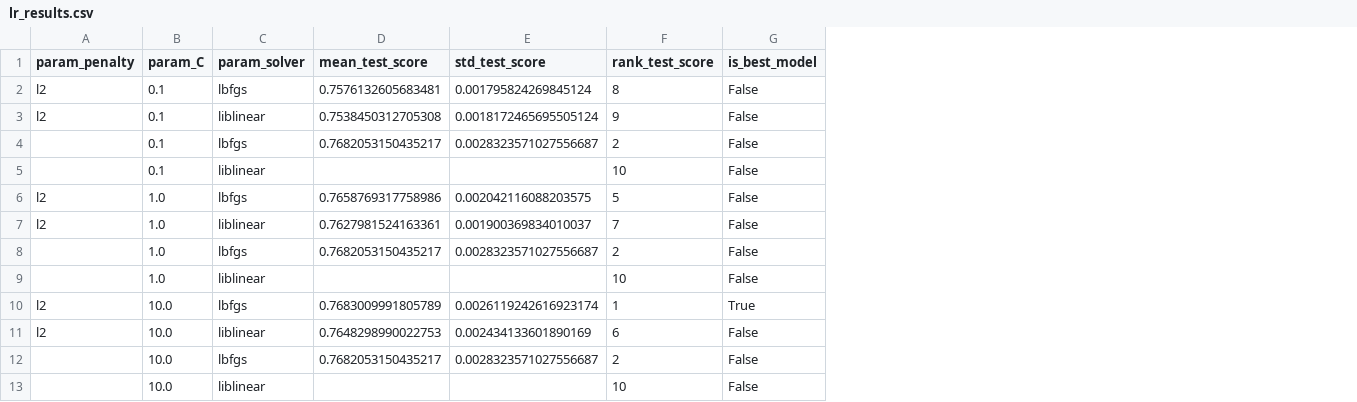
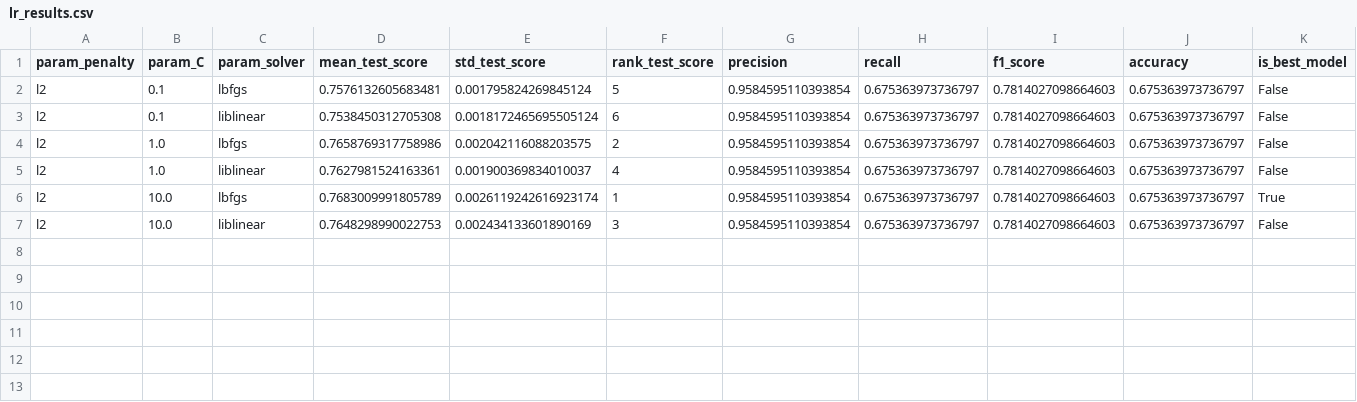
Before and after one commit to Karmos/RiskPrediction, a CSV file: results/lr_results.csv, drawn as a sheet; removed rows and columns are numbered as before the commit, all else as after; the diff names each change by its address in the sheet, - before the commit and + after, or states it on an @@ line.

```diff
--- a/results/lr_results.csv
+++ b/results/lr_results.csv
+column G (precision), rows 2-7: all 0.9584595110393854
+column H (recall), rows 2-7: all 0.675363973736797
+column I (f1_score), rows 2-7: all 0.7814027098664603
+column J (accuracy), rows 2-7: all 0.675363973736797
-F2 (rank_test_score): 8
+F2 (rank_test_score): 5
-F3 (rank_test_score): 9
+F3 (rank_test_score): 6
-row 4:  | 0.1 | lbfgs | 0.7682053150435217 | 0.0028323571027556687 | 2 | False
-row 5:  | 0.1 | liblinear |  |  | 10 | False
-F4 (rank_test_score): 5
+F4 (rank_test_score): 2
-F5 (rank_test_score): 7
+F5 (rank_test_score): 4
-row 8:  | 1.0 | lbfgs | 0.7682053150435217 | 0.0028323571027556687 | 2 | False
-row 9:  | 1.0 | liblinear |  |  | 10 | False
-F7 (rank_test_score): 6
+F7 (rank_test_score): 3
-row 12:  | 10.0 | lbfgs | 0.7682053150435217 | 0.0028323571027556687 | 2 | False
-row 13:  | 10.0 | liblinear |  |  | 10 | False
```
Also changed, not shown: results/rf_results.csv, results/xgb_results.csv, 2 other files.
